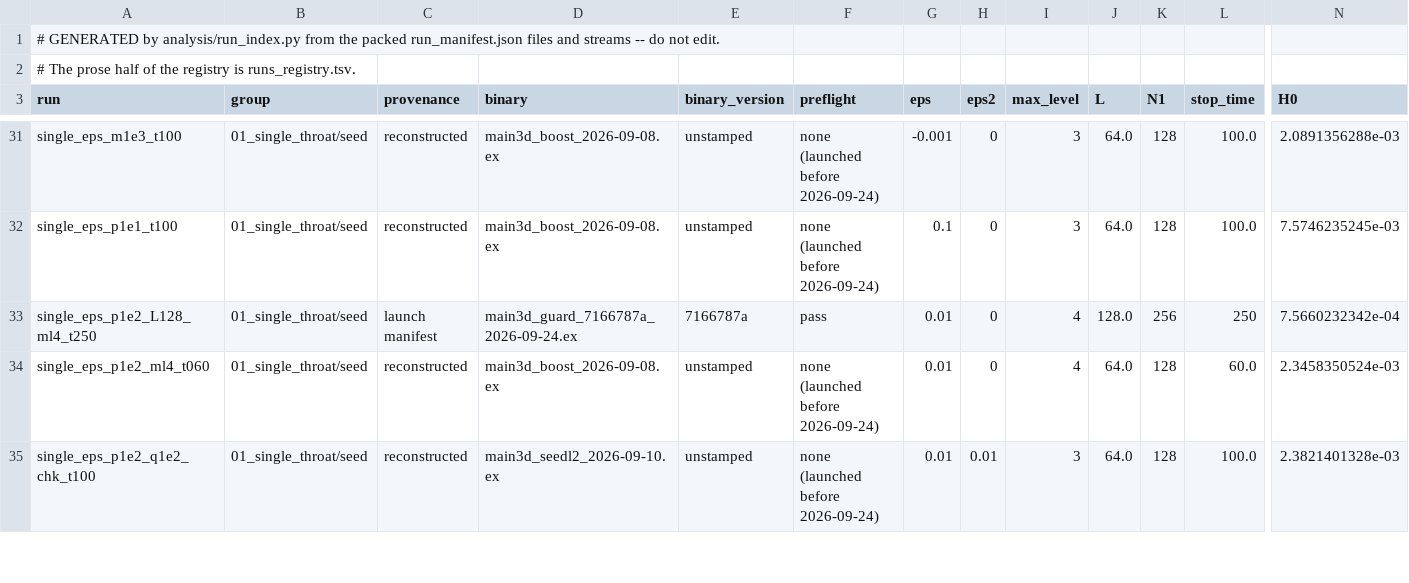
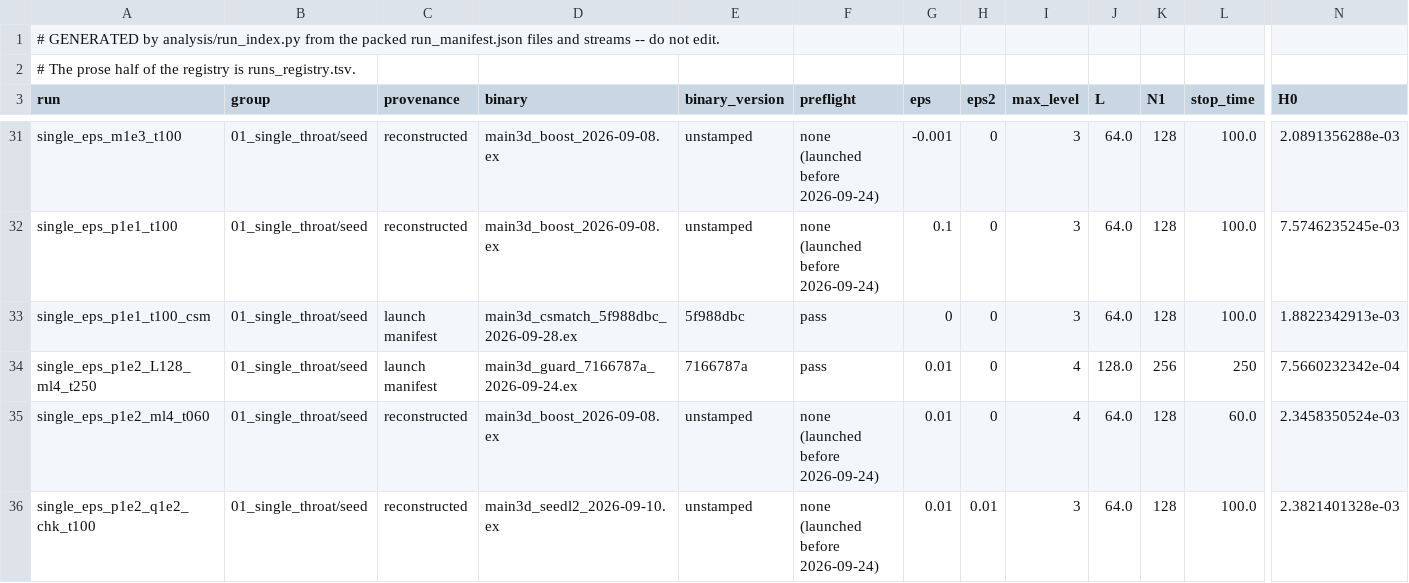
Before and after one commit to Nikchik-coder/GRTeclyn, a TSV file: results/merger/runs_index.tsv, drawn as a sheet; only a part is shown, gaps mark what is left out; rows hold the shown columns only; the diff names each change by its address in the sheet, - before the commit and + after, or states it on an @@ line.

```diff
--- a/results/merger/runs_index.tsv
+++ b/results/merger/runs_index.tsv
+row 33: single_eps_p1e1_t100_csm | 01_single_throat/seed | launch manifest | main3d_csmatch_5f988dbc_2026-09-28.ex | 5f988dbc | pass | 0 | 0 | 3 | 64.0 | 128 | 100.0 | 1.8822342913e-03
```
Also changed, not shown: results/merger/name_grammar.tsv, results/merger/runs_registry.tsv, 21 other files.
